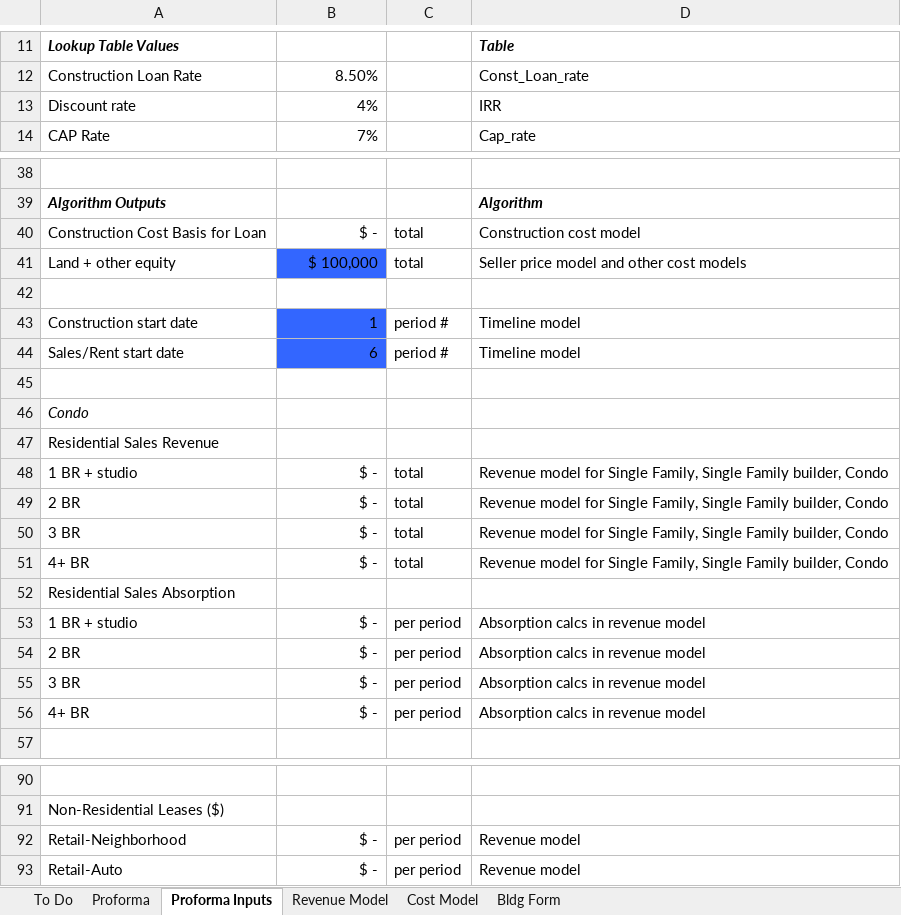
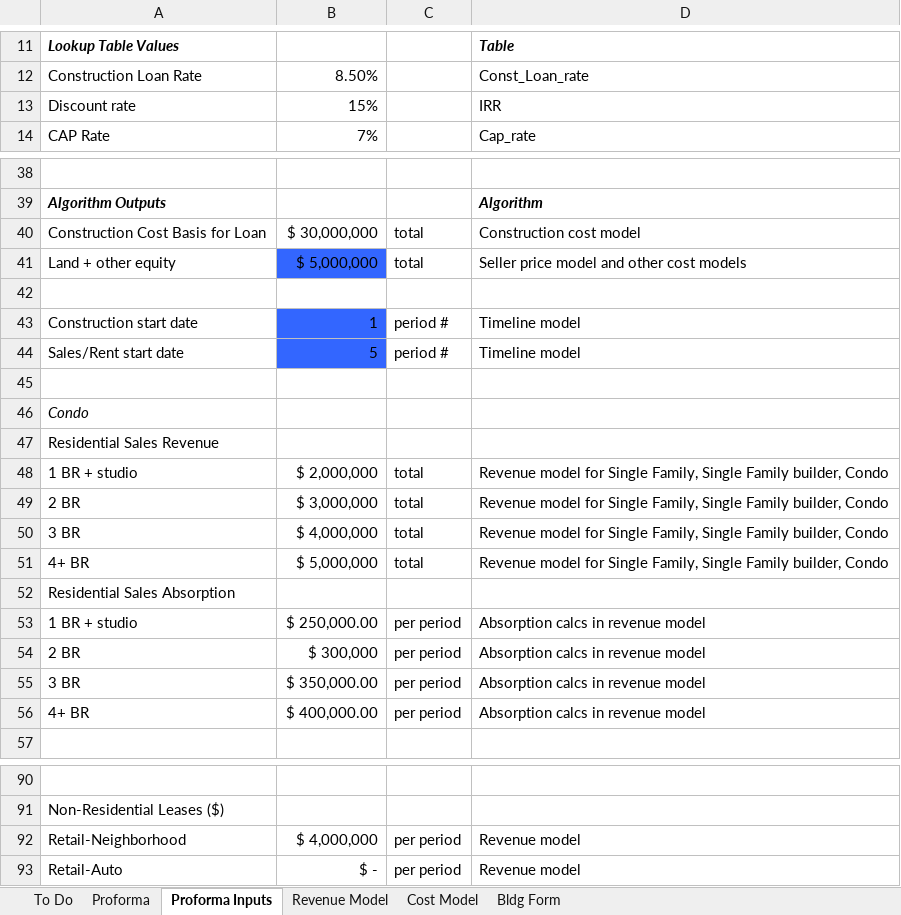
Before and after one commit to psrc/urbansim, an Excel workbook: urbansim_parcel/proposal/proforma.xlsx, sheet Proforma Inputs, drawn as a sheet; only a part is shown, gaps mark what is left out; values as stored, in another font and other column widths than the file's, no borders; the diff covers the shown part only; the diff names each change by its address in the sheet, - before the commit and + after, or states it on an @@ line.

```diff
--- a/urbansim_parcel/proposal/proforma.xlsx (sheet Proforma Inputs)
+++ b/urbansim_parcel/proposal/proforma.xlsx (sheet Proforma Inputs)
-B13: 4%
+B13: 15%
-B40: $ -
+B40: $ 30,000,000
-B41: $ 100,000
+B41: $ 5,000,000
-B44: 6
+B44: 5
-B48: $ -
+B48: $ 2,000,000
-B49: $ -
+B49: $ 3,000,000
-B50: $ -
+B50: $ 4,000,000
-B51: $ -
+B51: $ 5,000,000
-B53: $ -
+B53: $ 250,000.00
-B54: $ -
+B54: $ 300,000
-B55: $ -
+B55: $ 350,000.00
-B56: $ -
+B56: $ 400,000.00
-B92: $ -
+B92: $ 4,000,000
```
Also changed, not shown: 11 edited cells elsewhere in this sheet, sheet Proforma, formulas that keep their value, 1 other file.
